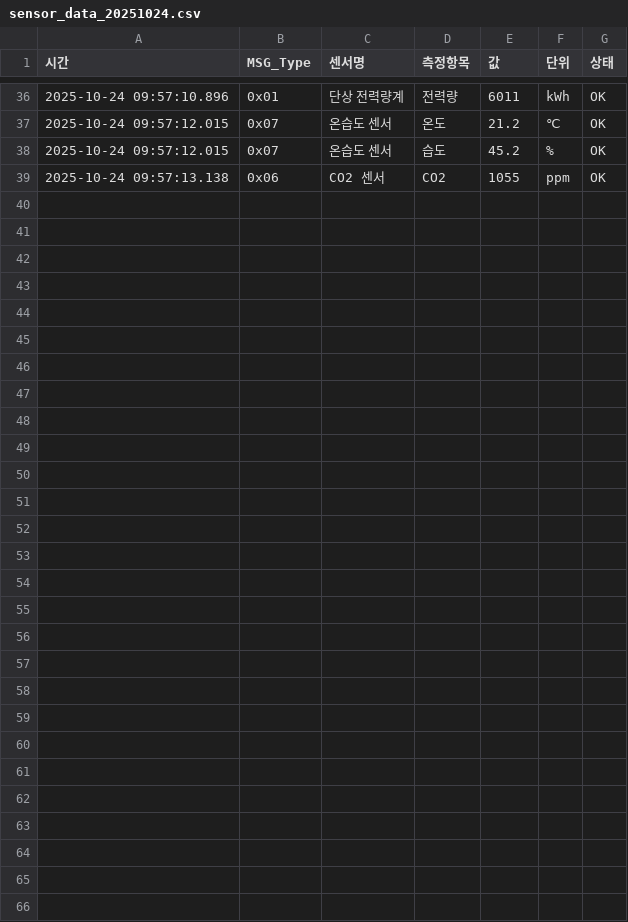
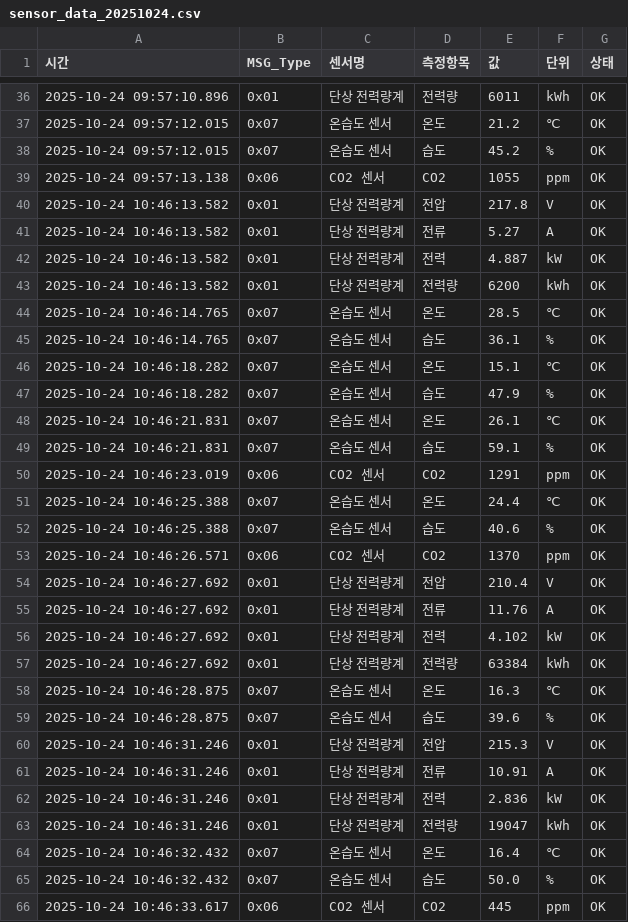
Before and after one commit to sHunjang/DAQ_communication_tester, a CSV file: communication-pc/logs/sensor_data_20251024.csv, drawn as a sheet; only a part is shown, gaps mark what is left out; the diff names each change by its address in the sheet, - before the commit and + after, or states it on an @@ line.

```diff
--- a/communication-pc/logs/sensor_data_20251024.csv
+++ b/communication-pc/logs/sensor_data_20251024.csv
+row 40: 2025-10-24 10:46:13.582 | 0x01 | 단상 전력량계 | 전압 | 217.8 | V | OK
+row 41: 2025-10-24 10:46:13.582 | 0x01 | 단상 전력량계 | 전류 | 5.27 | A | OK
+row 42: 2025-10-24 10:46:13.582 | 0x01 | 단상 전력량계 | 전력 | 4.887 | kW | OK
+row 43: 2025-10-24 10:46:13.582 | 0x01 | 단상 전력량계 | 전력량 | 6200 | kWh | OK
+row 44: 2025-10-24 10:46:14.765 | 0x07 | 온습도 센서 | 온도 | 28.5 | ℃ | OK
+row 45: 2025-10-24 10:46:14.765 | 0x07 | 온습도 센서 | 습도 | 36.1 | % | OK
+row 46: 2025-10-24 10:46:18.282 | 0x07 | 온습도 센서 | 온도 | 15.1 | ℃ | OK
+row 47: 2025-10-24 10:46:18.282 | 0x07 | 온습도 센서 | 습도 | 47.9 | % | OK
+row 48: 2025-10-24 10:46:21.831 | 0x07 | 온습도 센서 | 온도 | 26.1 | ℃ | OK
+row 49: 2025-10-24 10:46:21.831 | 0x07 | 온습도 센서 | 습도 | 59.1 | % | OK
+row 50: 2025-10-24 10:46:23.019 | 0x06 | CO2 센서 | CO2 | 1291 | ppm | OK
+row 51: 2025-10-24 10:46:25.388 | 0x07 | 온습도 센서 | 온도 | 24.4 | ℃ | OK
+row 52: 2025-10-24 10:46:25.388 | 0x07 | 온습도 센서 | 습도 | 40.6 | % | OK
+row 53: 2025-10-24 10:46:26.571 | 0x06 | CO2 센서 | CO2 | 1370 | ppm | OK
+row 54: 2025-10-24 10:46:27.692 | 0x01 | 단상 전력량계 | 전압 | 210.4 | V | OK
+row 55: 2025-10-24 10:46:27.692 | 0x01 | 단상 전력량계 | 전류 | 11.76 | A | OK
+row 56: 2025-10-24 10:46:27.692 | 0x01 | 단상 전력량계 | 전력 | 4.102 | kW | OK
+row 57: 2025-10-24 10:46:27.692 | 0x01 | 단상 전력량계 | 전력량 | 63384 | kWh | OK
+row 58: 2025-10-24 10:46:28.875 | 0x07 | 온습도 센서 | 온도 | 16.3 | ℃ | OK
+row 59: 2025-10-24 10:46:28.875 | 0x07 | 온습도 센서 | 습도 | 39.6 | % | OK
+row 60: 2025-10-24 10:46:31.246 | 0x01 | 단상 전력량계 | 전압 | 215.3 | V | OK
+row 61: 2025-10-24 10:46:31.246 | 0x01 | 단상 전력량계 | 전류 | 10.91 | A | OK
+row 62: 2025-10-24 10:46:31.246 | 0x01 | 단상 전력량계 | 전력 | 2.836 | kW | OK
+row 63: 2025-10-24 10:46:31.246 | 0x01 | 단상 전력량계 | 전력량 | 19047 | kWh | OK
+row 64: 2025-10-24 10:46:32.432 | 0x07 | 온습도 센서 | 온도 | 16.4 | ℃ | OK
+row 65: 2025-10-24 10:46:32.432 | 0x07 | 온습도 센서 | 습도 | 50.0 | % | OK
+row 66: 2025-10-24 10:46:33.617 | 0x06 | CO2 센서 | CO2 | 445 | ppm | OK
```
Also changed, not shown: communication-pc/logs/call_log_20251024.csv, 5 other files.
